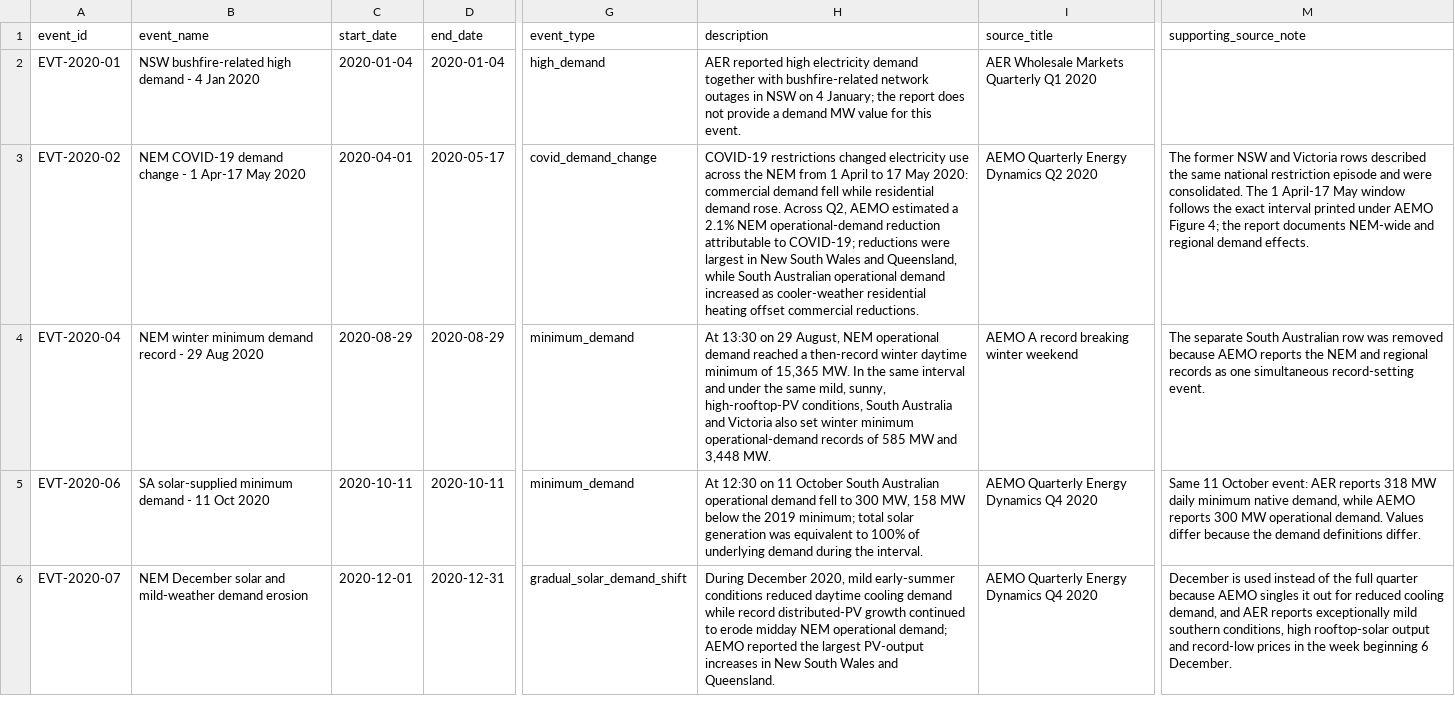
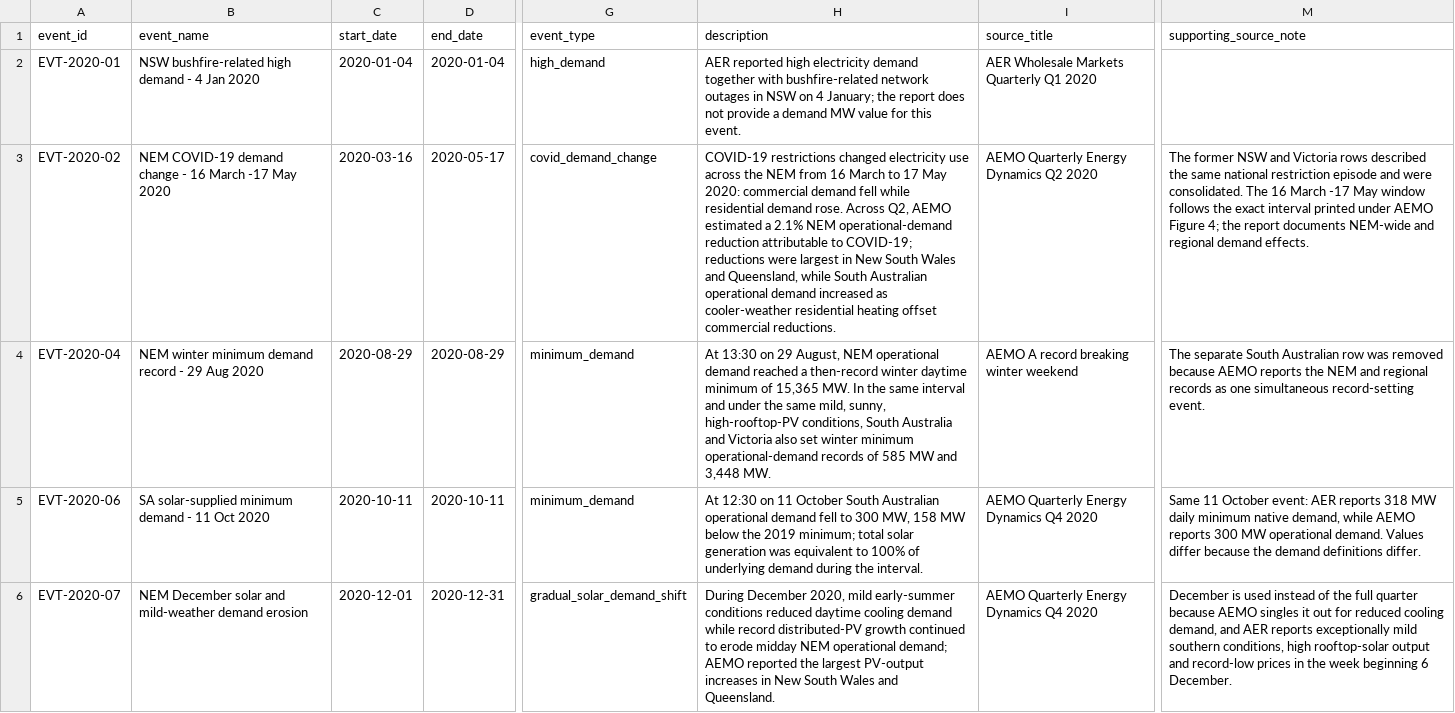
Before and after one commit to aintnoBaka7227/Detecting-and-Adapting-to-Concept-Drift-in-Time-Series-Forecasting, a CSV file: src/drift_lab/aemo/events.csv, drawn as a sheet; only a part is shown, gaps mark what is left out; the diff covers the shown part only; the diff names each change by its address in the sheet, - before the commit and + after, or states it on an @@ line.

```diff
--- a/src/drift_lab/aemo/events.csv
+++ b/src/drift_lab/aemo/events.csv
-B3 (event_name): …change - 1 Apr-17 May 2020
+B3 (event_name): …change - 16 March -17 May 2020
-C3 (start_date): 2020-04-01
+C3 (start_date): 2020-03-16
-H3 (description): …NEM from 1 April to 17…
+H3 (description): …NEM from 16 March to 17…
-M3 (supporting_source_note): …consolidated. The 1 April-17 May window…
+M3 (supporting_source_note): …consolidated. The 16 March -17 May window…
```
Also changed, not shown: 1 removed row elsewhere in this file, 15 other files.
